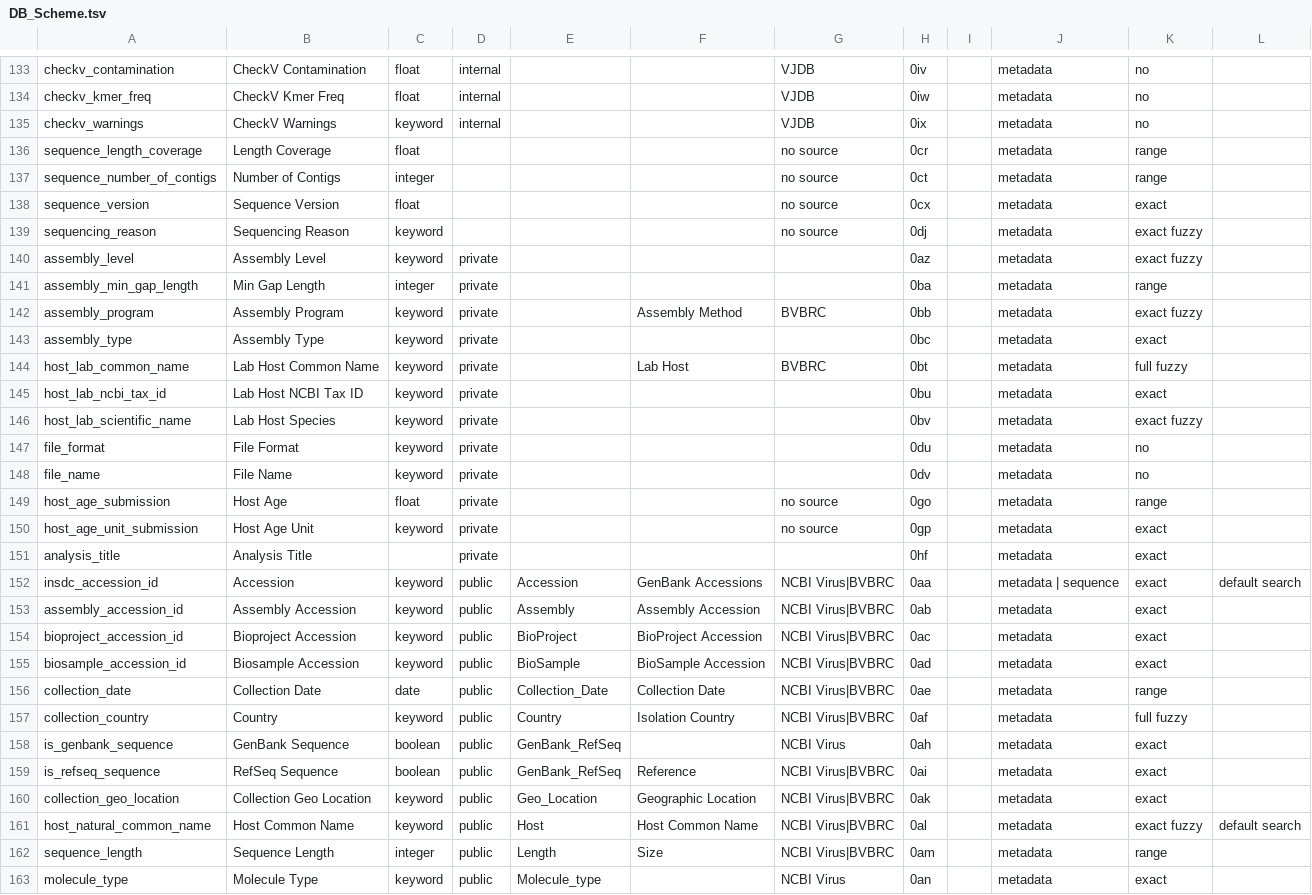
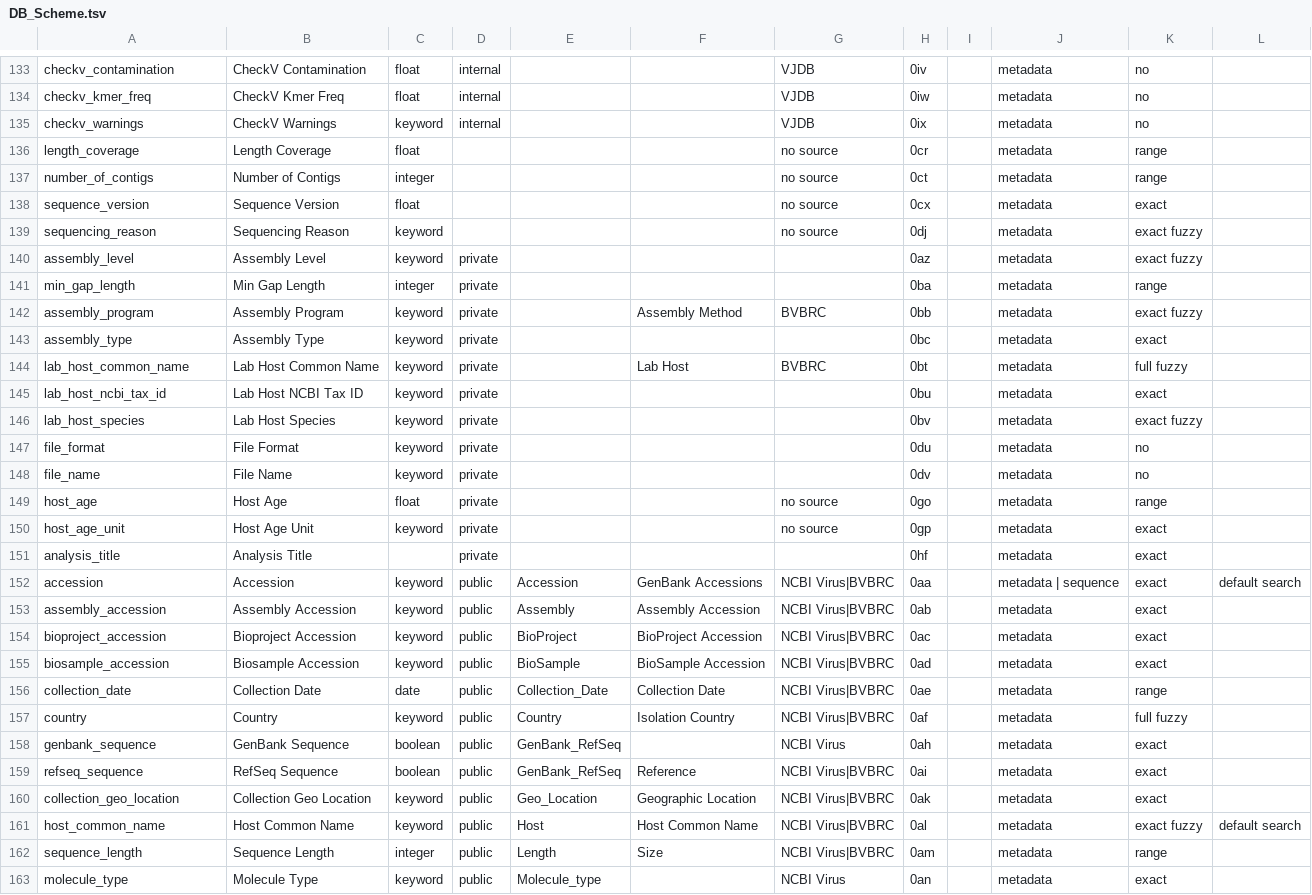
Before and after one commit to VirJenDB/virjendb_metadata, a TSV file: raw_files/DB_Scheme.tsv, drawn as a sheet; only a part is shown, gaps mark what is left out; the diff covers the shown part only.

```diff
--- a/raw_files/DB_Scheme.tsv
+++ b/raw_files/DB_Scheme.tsv
@@ -135,4 +135,4 @@ checkv_kmer_freq	CheckV Kmer Freq	float	internal			VJDB	0iw		metadata	no
 checkv_warnings	CheckV Warnings	keyword	internal			VJDB	0ix		metadata	no 	
-sequence_length_coverage	Length Coverage	float				no source	0cr		metadata	range	
-sequence_number_of_contigs	Number of Contigs	integer				no source	0ct		metadata	range	
+length_coverage	Length Coverage	float				no source	0cr		metadata	range	
+number_of_contigs	Number of Contigs	integer				no source	0ct		metadata	range	
 sequence_version	Sequence Version	float				no source	0cx		metadata	exact	
@@ -140,23 +140,23 @@ sequencing_reason	Sequencing Reason	keyword				no source	0dj		metadata	exact fuz
 assembly_level	Assembly Level	keyword	private				0az		metadata	exact fuzzy	
-assembly_min_gap_length	Min Gap Length	integer	private				0ba		metadata	range	
+min_gap_length	Min Gap Length	integer	private				0ba		metadata	range	
 assembly_program	Assembly Program	keyword	private		Assembly Method	BVBRC	0bb		metadata	exact fuzzy	
 assembly_type	Assembly Type	keyword	private				0bc		metadata	exact	
-host_lab_common_name	Lab Host Common Name	keyword	private		Lab Host	BVBRC	0bt		metadata	full fuzzy	
-host_lab_ncbi_tax_id	Lab Host NCBI Tax ID	keyword	private				0bu		metadata	exact	
-host_lab_scientific_name	Lab Host Species	keyword	private				0bv		metadata	exact fuzzy	
+lab_host_common_name	Lab Host Common Name	keyword	private		Lab Host	BVBRC	0bt		metadata	full fuzzy	
+lab_host_ncbi_tax_id	Lab Host NCBI Tax ID	keyword	private				0bu		metadata	exact	
+lab_host_species	Lab Host Species	keyword	private				0bv		metadata	exact fuzzy	
 file_format	File Format	keyword	private				0du		metadata	no 	
 file_name	File Name	keyword	private				0dv		metadata	no 	
-host_age_submission	Host Age	float	private			no source	0go		metadata	range	
-host_age_unit_submission	Host Age Unit	keyword	private			no source	0gp		metadata	exact	
+host_age	Host Age	float	private			no source	0go		metadata	range	
+host_age_unit	Host Age Unit	keyword	private			no source	0gp		metadata	exact	
 analysis_title	Analysis Title		private				0hf		metadata	exact	
-insdc_accession_id	Accession	keyword	public	Accession	GenBank Accessions	NCBI Virus|BVBRC	0aa		metadata | sequence	exact	default search
-assembly_accession_id	Assembly Accession	keyword	public	Assembly	Assembly Accession	NCBI Virus|BVBRC	0ab		metadata	exact	
-bioproject_accession_id	Bioproject Accession	keyword	public	BioProject	BioProject Accession	NCBI Virus|BVBRC	0ac		metadata	exact	
-biosample_accession_id	Biosample Accession	keyword	public	BioSample	BioSample Accession	NCBI Virus|BVBRC	0ad		metadata	exact	
+accession	Accession	keyword	public	Accession	GenBank Accessions	NCBI Virus|BVBRC	0aa		metadata | sequence	exact	default search
+assembly_accession	Assembly Accession	keyword	public	Assembly	Assembly Accession	NCBI Virus|BVBRC	0ab		metadata	exact	
+bioproject_accession	Bioproject Accession	keyword	public	BioProject	BioProject Accession	NCBI Virus|BVBRC	0ac		metadata	exact	
+biosample_accession	Biosample Accession	keyword	public	BioSample	BioSample Accession	NCBI Virus|BVBRC	0ad		metadata	exact	
 collection_date	Collection Date	date	public	Collection_Date	Collection Date	NCBI Virus|BVBRC	0ae		metadata	range	
-collection_country	Country	keyword	public	Country	Isolation Country	NCBI Virus|BVBRC	0af		metadata	full fuzzy	
-is_genbank_sequence	GenBank Sequence	boolean	public	GenBank_RefSeq		NCBI Virus	0ah		metadata	exact	
-is_refseq_sequence	RefSeq Sequence	boolean	public	GenBank_RefSeq	Reference	NCBI Virus|BVBRC	0ai		metadata	exact	
+country	Country	keyword	public	Country	Isolation Country	NCBI Virus|BVBRC	0af		metadata	full fuzzy	
+genbank_sequence	GenBank Sequence	boolean	public	GenBank_RefSeq		NCBI Virus	0ah		metadata	exact	
+refseq_sequence	RefSeq Sequence	boolean	public	GenBank_RefSeq	Reference	NCBI Virus|BVBRC	0ai		metadata	exact	
 collection_geo_location	Collection Geo Location	keyword	public	Geo_Location	Geographic Location	NCBI Virus|BVBRC	0ak		metadata	exact	
-host_natural_common_name	Host Common Name	keyword	public	Host	Host Common Name	NCBI Virus|BVBRC	0al		metadata	exact fuzzy	default search
+host_common_name	Host Common Name	keyword	public	Host	Host Common Name	NCBI Virus|BVBRC	0al		metadata	exact fuzzy	default search
 sequence_length	Sequence Length	integer	public	Length	Size	NCBI Virus|BVBRC	0am		metadata	range	
```
Also changed, not shown: 70 edited cells elsewhere in this file, raw_files/Frontend.tsv, raw_files/vjdbv1.0_metadata_schema_all.tsv, 2 other files.
